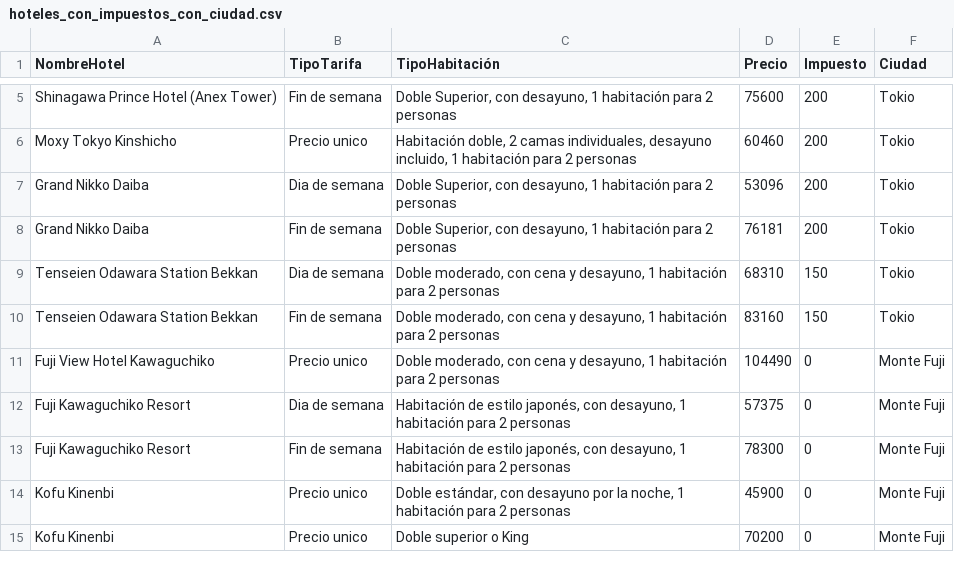
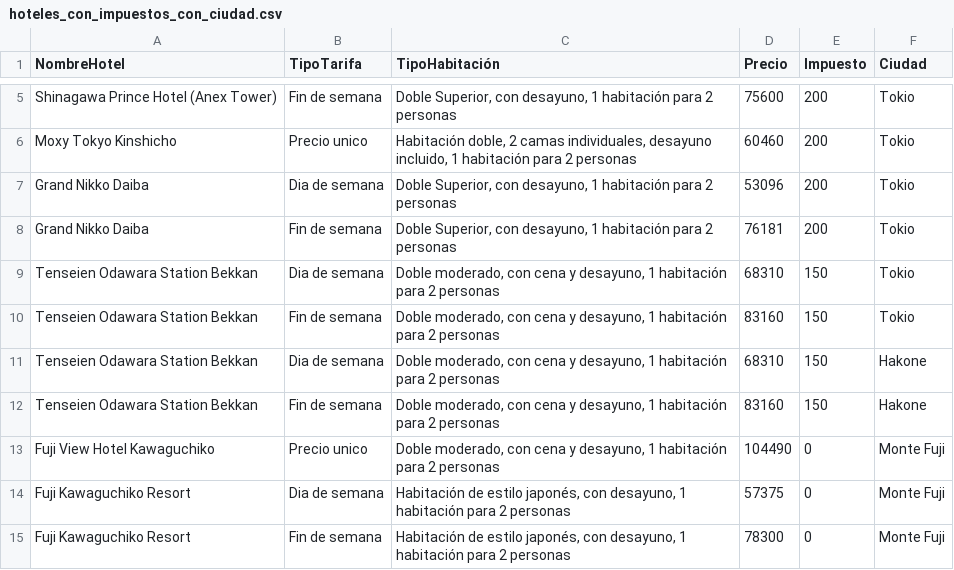
Before and after one commit to daniao1905/COTIZACION-TOUR---8-DIAS-Ricardo-, a CSV file: hoteles_con_impuestos_con_ciudad.csv, drawn as a sheet; only a part is shown, gaps mark what is left out; the shorter side is filled out with more unchanged rows.

Commit message:
Update hoteles_con_impuestos_con_ciudad.csv

```diff
--- a/hoteles_con_impuestos_con_ciudad.csv
+++ b/hoteles_con_impuestos_con_ciudad.csv
@@ -10,2 +10,4 @@ Tenseien Odawara Station Bekkan,Dia de semana,"Doble moderado, con cena y desayu
 Tenseien Odawara Station Bekkan,Fin de semana,"Doble moderado, con cena y desayuno, 1 habitación para 2 personas",83160,150,Tokio
+Tenseien Odawara Station Bekkan,Dia de semana,"Doble moderado, con cena y desayuno, 1 habitación para 2 personas",68310,150,Hakone
+Tenseien Odawara Station Bekkan,Fin de semana,"Doble moderado, con cena y desayuno, 1 habitación para 2 personas",83160,150,Hakone
 Fuji View Hotel Kawaguchiko,Precio unico,"Doble moderado, con cena y desayuno, 1 habitación para 2 personas",104490,0,Monte Fuji
```
